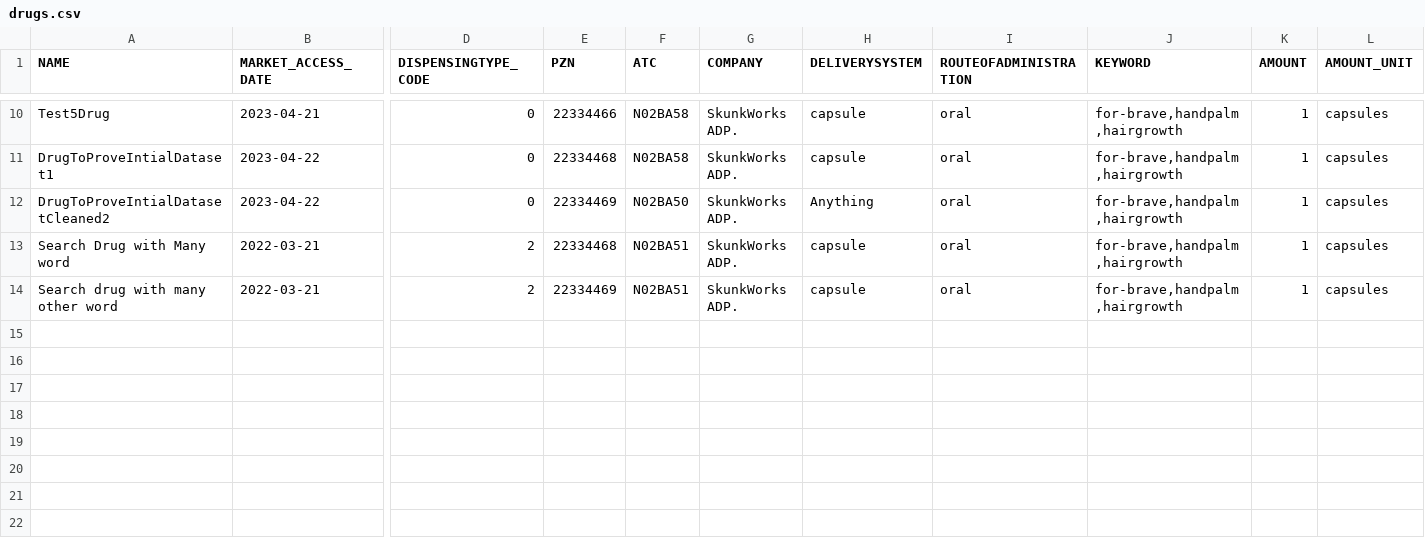
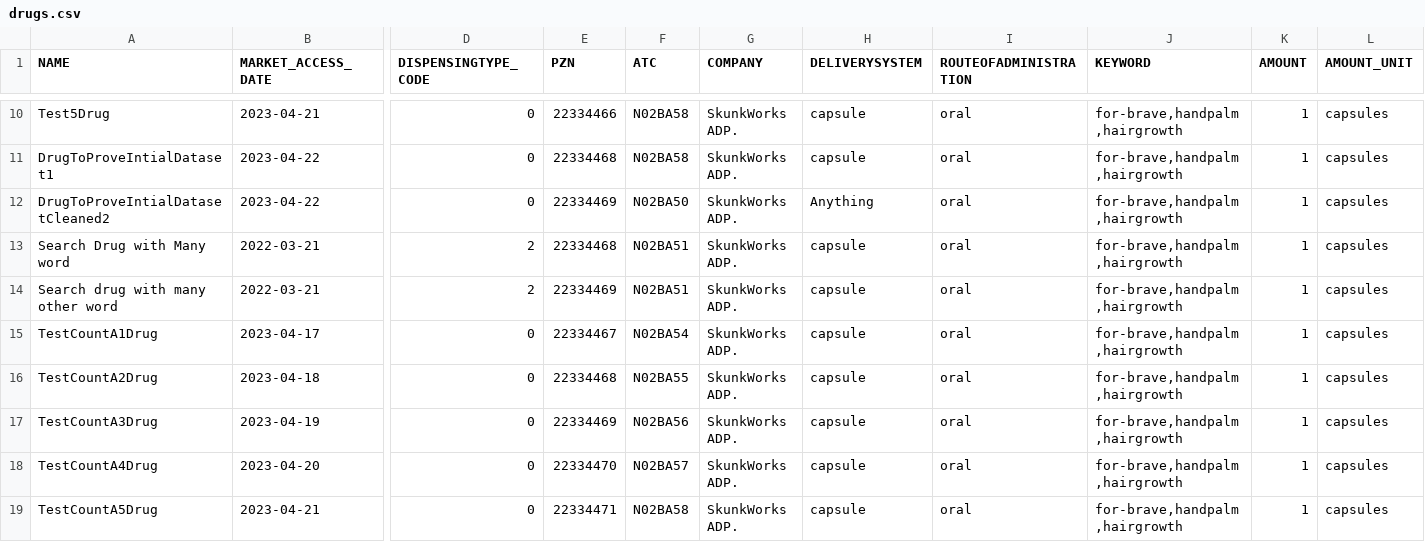
Before and after one commit to DZD-eV-Diabetes-Research/DZDMedLog, a CSV file: MedLog/backend/provisioning_data/dummy_drugset/20241126/drugs.csv, drawn as a sheet; only a part is shown, gaps mark what is left out; rows hold the shown columns only; the diff names each change by its address in the sheet, - before the commit and + after, or states it on an @@ line.

Commit message:
#252 tests

```diff
--- a/MedLog/backend/provisioning_data/dummy_drugset/20241126/drugs.csv
+++ b/MedLog/backend/provisioning_data/dummy_drugset/20241126/drugs.csv
+row 15: TestCountA1Drug | 2023-04-17 | 0 | 22334467 | N02BA54 | SkunkWorks ADP. | capsule | oral | for-brave,handpalm,hairgrowth | 1 | capsules
+row 16: TestCountA2Drug | 2023-04-18 | 0 | 22334468 | N02BA55 | SkunkWorks ADP. | capsule | oral | for-brave,handpalm,hairgrowth | 1 | capsules
+row 17: TestCountA3Drug | 2023-04-19 | 0 | 22334469 | N02BA56 | SkunkWorks ADP. | capsule | oral | for-brave,handpalm,hairgrowth | 1 | capsules
+row 18: TestCountA4Drug | 2023-04-20 | 0 | 22334470 | N02BA57 | SkunkWorks ADP. | capsule | oral | for-brave,handpalm,hairgrowth | 1 | capsules
+row 19: TestCountA5Drug | 2023-04-21 | 0 | 22334471 | N02BA58 | SkunkWorks ADP. | capsule | oral | for-brave,handpalm,hairgrowth | 1 | capsules
```
Also changed, not shown: MedLog/backend/provisioning_data/dummy_drugset/20251228/drugs.csv, 5 other files.
